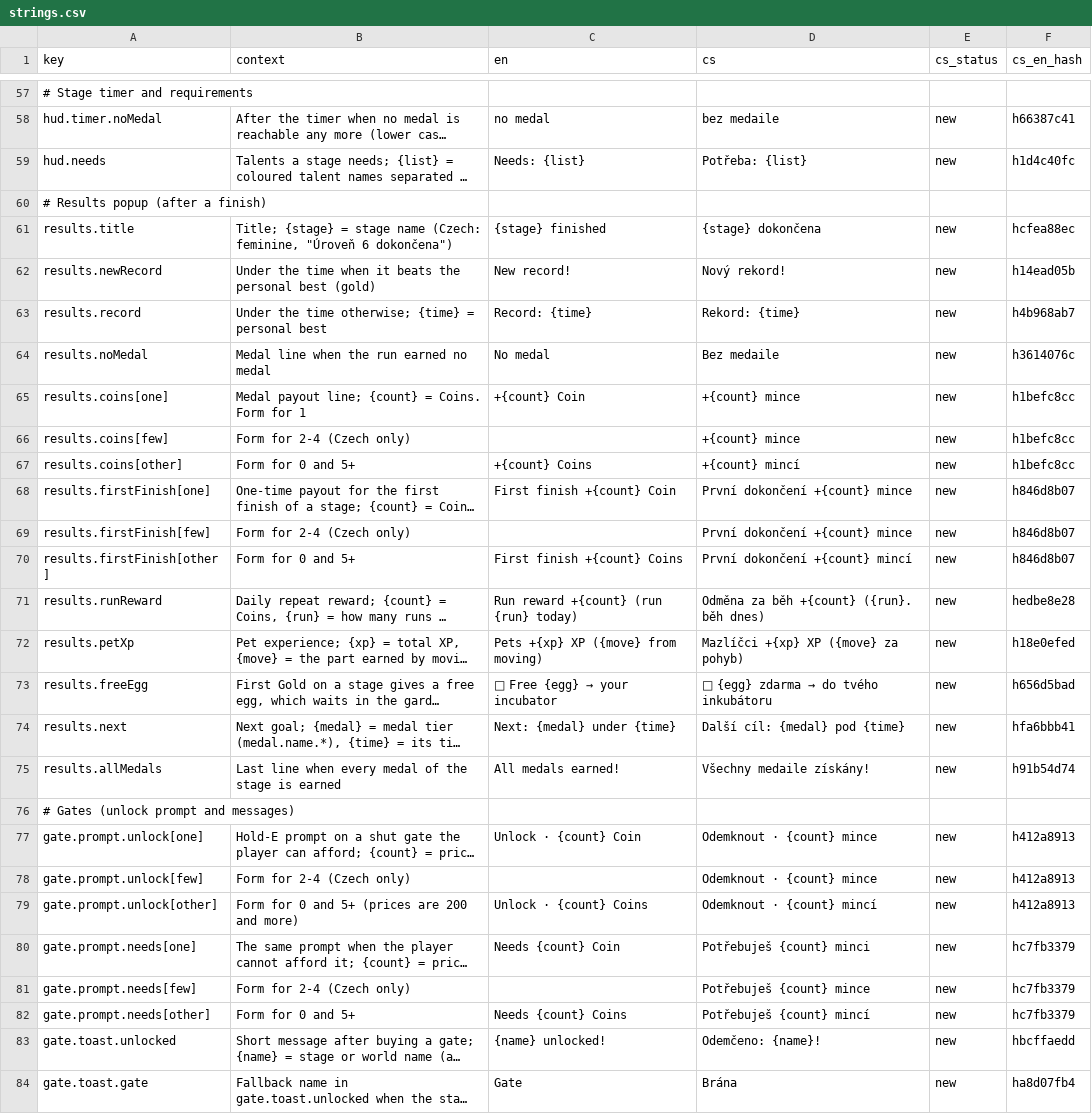
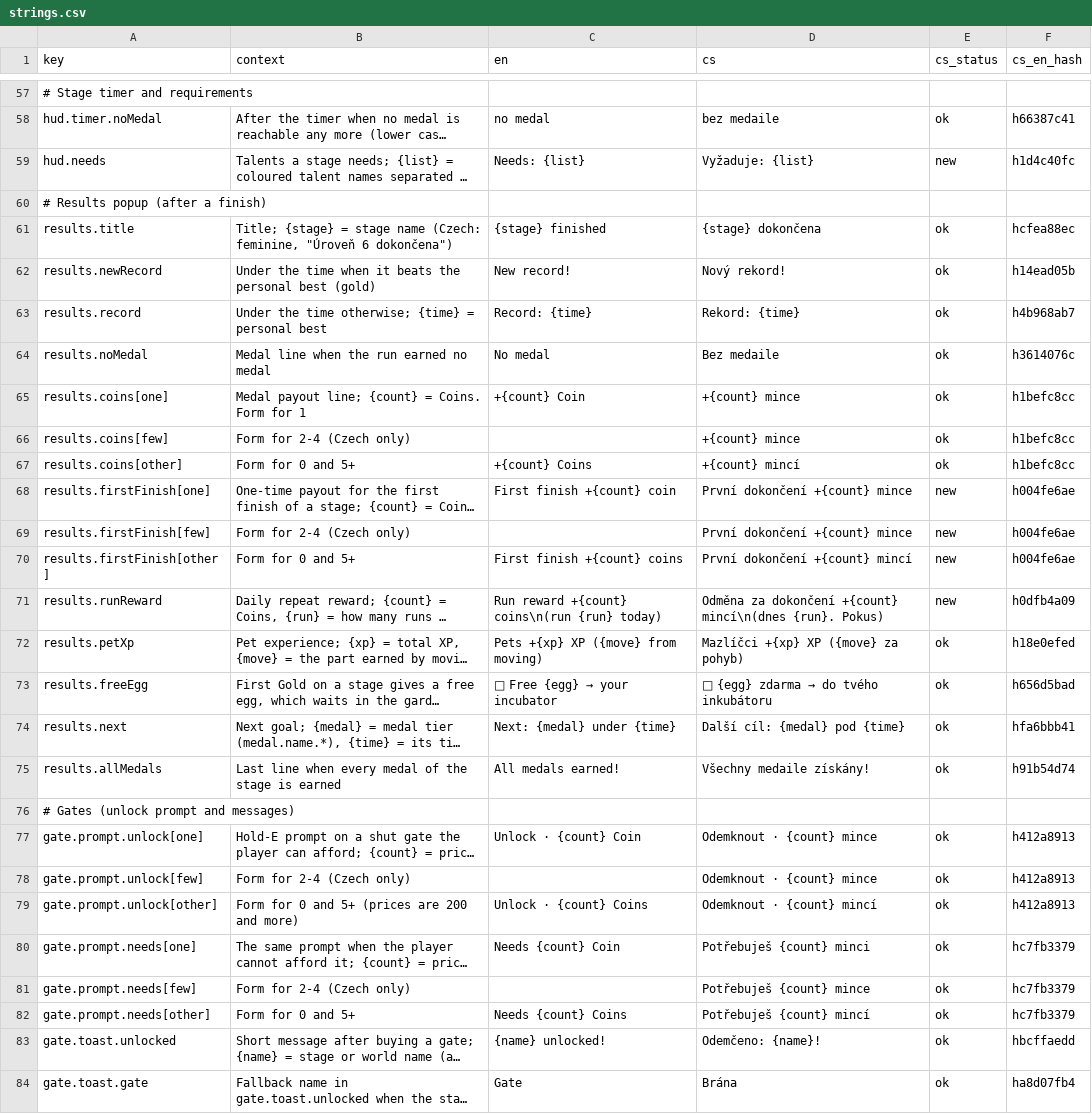
Before and after one commit to ales-re-sources/Pawvest, a CSV file: localization/strings.csv, drawn as a sheet; only a part is shown, gaps mark what is left out; long unchanged cells end in …; the diff covers the shown part only; the diff names each change by its address in the sheet, - before the commit and + after, or states it on an @@ line.

```diff
--- a/localization/strings.csv
+++ b/localization/strings.csv
-E58 (cs_status): new
+E58 (cs_status): ok
-D59 (cs): Potřeba: {list}
+D59 (cs): Vyžaduje: {list}
-E61:E67 (cs_status): new
+E61:E67 (cs_status): ok
-C68 (en): First finish +{count} Coin
+C68 (en): First finish +{count} coin
-F68:F70 (cs_en_hash): h846d8b07
+F68:F70 (cs_en_hash): h004fe6ae
-C70 (en): First finish +{count} Coins
+C70 (en): First finish +{count} coins
-C71 (en): Run reward +{count} (run {run} today)
+C71 (en): Run reward +{count} coins\n(run {run} today)
-D71 (cs): Odměna za běh +{count} ({run}. běh dnes)
+D71 (cs): Odměna za dokončení +{count} mincí\n(dnes {run}. Pokus)
-F71 (cs_en_hash): hedbe8e28
+F71 (cs_en_hash): h0dfb4a09
-E72:E75 (cs_status): new
+E72:E75 (cs_status): ok
-E77:E84 (cs_status): new
+E77:E84 (cs_status): ok
```
Also changed, not shown: 134 edited cells elsewhere in this file, 3 other files.
